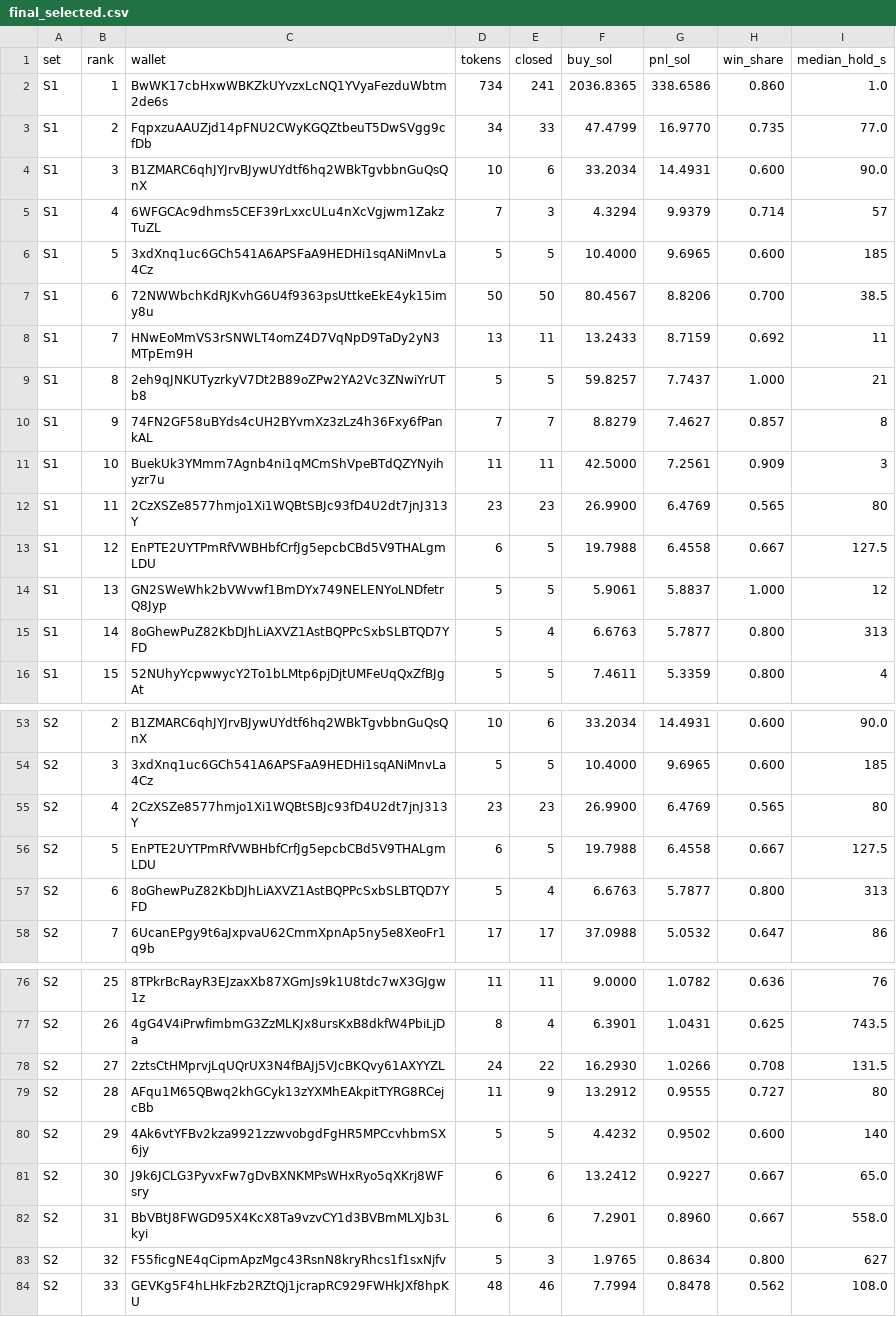
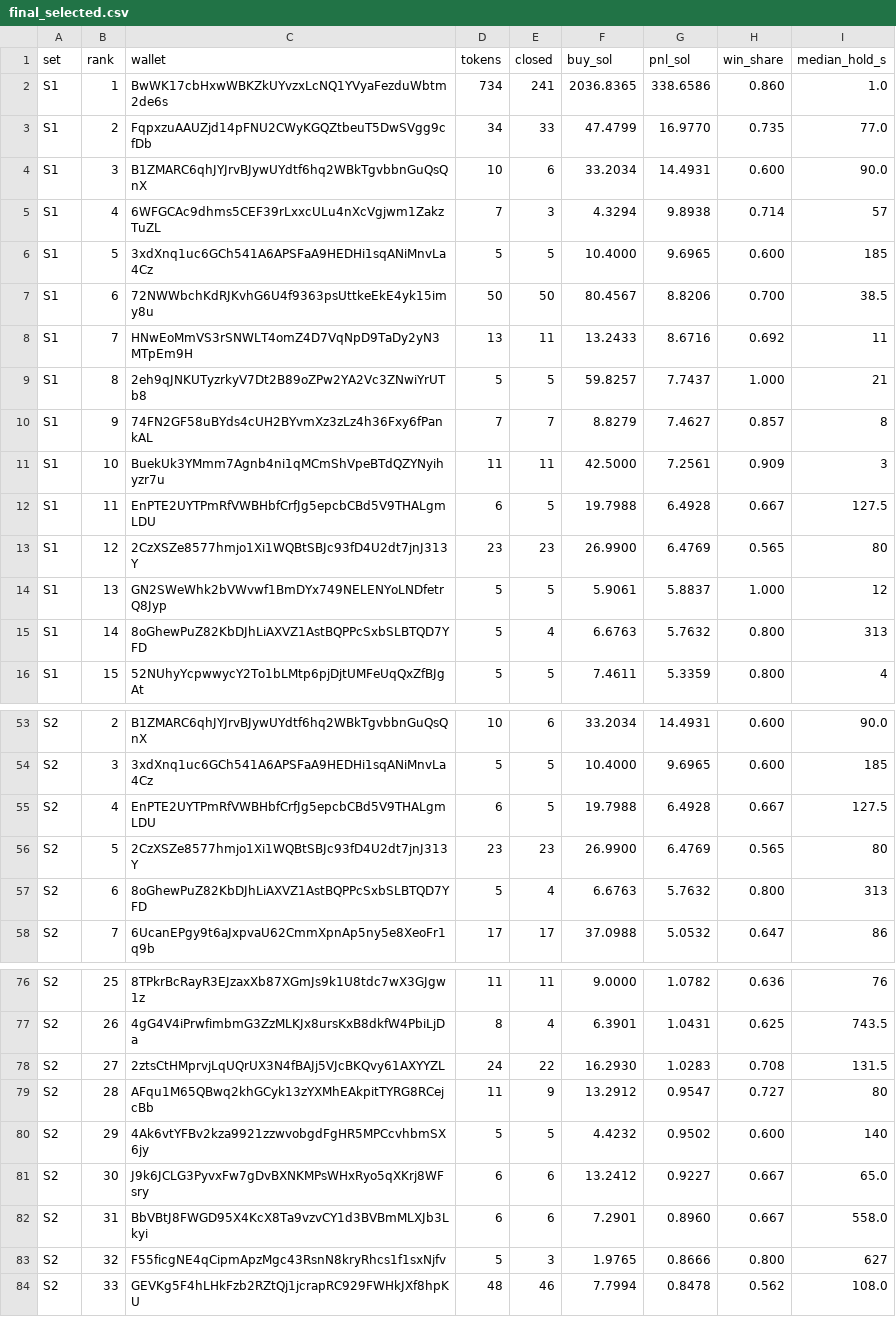
Before and after one commit to macdarenz-droid/Meme-snipe, a CSV file: research/copytrading/derived/final_selected.csv, drawn as a sheet; only a part is shown, gaps mark what is left out; the diff covers the shown part only.

```diff
--- a/research/copytrading/derived/final_selected.csv
+++ b/research/copytrading/derived/final_selected.csv
@@ -4,6 +4,6 @@ S1,2,FqpxzuAAUZjd14pFNU2CWyKGQZtbeuT5DwSVgg9cfDb,34,33,47.4799,16.9770,0.735,77.
 S1,3,B1ZMARC6qhJYJrvBJywUYdtf6hq2WBkTgvbbnGuQsQnX,10,6,33.2034,14.4931,0.600,90.0
-S1,4,6WFGCAc9dhms5CEF39rLxxcULu4nXcVgjwm1ZakzTuZL,7,3,4.3294,9.9379,0.714,57
+S1,4,6WFGCAc9dhms5CEF39rLxxcULu4nXcVgjwm1ZakzTuZL,7,3,4.3294,9.8938,0.714,57
 S1,5,3xdXnq1uc6GCh541A6APSFaA9HEDHi1sqANiMnvLa4Cz,5,5,10.4000,9.6965,0.600,185
 S1,6,72NWWbchKdRJKvhG6U4f9363psUttkeEkE4yk15imy8u,50,50,80.4567,8.8206,0.700,38.5
-S1,7,HNwEoMmVS3rSNWLT4omZ4D7VqNpD9TaDy2yN3MTpEm9H,13,11,13.2433,8.7159,0.692,11
+S1,7,HNwEoMmVS3rSNWLT4omZ4D7VqNpD9TaDy2yN3MTpEm9H,13,11,13.2433,8.6716,0.692,11
 S1,8,2eh9qJNKUTyzrkyV7Dt2B89oZPw2YA2Vc3ZNwiYrUTb8,5,5,59.8257,7.7437,1.000,21
@@ -11,6 +11,6 @@ S1,9,74FN2GF58uBYds4cUH2BYvmXz3zLz4h36Fxy6fPankAL,7,7,8.8279,7.4627,0.857,8
 S1,10,BuekUk3YMmm7Agnb4ni1qMCmShVpeBTdQZYNyihyzr7u,11,11,42.5000,7.2561,0.909,3
-S1,11,2CzXSZe8577hmjo1Xi1WQBtSBJc93fD4U2dt7jnJ313Y,23,23,26.9900,6.4769,0.565,80
-S1,12,EnPTE2UYTPmRfVWBHbfCrfJg5epcbCBd5V9THALgmLDU,6,5,19.7988,6.4558,0.667,127.5
+S1,11,EnPTE2UYTPmRfVWBHbfCrfJg5epcbCBd5V9THALgmLDU,6,5,19.7988,6.4928,0.667,127.5
+S1,12,2CzXSZe8577hmjo1Xi1WQBtSBJc93fD4U2dt7jnJ313Y,23,23,26.9900,6.4769,0.565,80
 S1,13,GN2SWeWhk2bVWvwf1BmDYx749NELENYoLNDfetrQ8Jyp,5,5,5.9061,5.8837,1.000,12
-S1,14,8oGhewPuZ82KbDJhLiAXVZ1AstBQPPcSxbSLBTQD7YFD,5,4,6.6763,5.7877,0.800,313
+S1,14,8oGhewPuZ82KbDJhLiAXVZ1AstBQPPcSxbSLBTQD7YFD,5,4,6.6763,5.7632,0.800,313
 S1,15,52NUhyYcpwwycY2To1bLMtp6pjDjtUMFeUqQxZfBJgAt,5,5,7.4611,5.3359,0.800,4
@@ -54,5 +54,5 @@ S2,2,B1ZMARC6qhJYJrvBJywUYdtf6hq2WBkTgvbbnGuQsQnX,10,6,33.2034,14.4931,0.600,90.
 S2,3,3xdXnq1uc6GCh541A6APSFaA9HEDHi1sqANiMnvLa4Cz,5,5,10.4000,9.6965,0.600,185
-S2,4,2CzXSZe8577hmjo1Xi1WQBtSBJc93fD4U2dt7jnJ313Y,23,23,26.9900,6.4769,0.565,80
-S2,5,EnPTE2UYTPmRfVWBHbfCrfJg5epcbCBd5V9THALgmLDU,6,5,19.7988,6.4558,0.667,127.5
-S2,6,8oGhewPuZ82KbDJhLiAXVZ1AstBQPPcSxbSLBTQD7YFD,5,4,6.6763,5.7877,0.800,313
+S2,4,EnPTE2UYTPmRfVWBHbfCrfJg5epcbCBd5V9THALgmLDU,6,5,19.7988,6.4928,0.667,127.5
+S2,5,2CzXSZe8577hmjo1Xi1WQBtSBJc93fD4U2dt7jnJ313Y,23,23,26.9900,6.4769,0.565,80
+S2,6,8oGhewPuZ82KbDJhLiAXVZ1AstBQPPcSxbSLBTQD7YFD,5,4,6.6763,5.7632,0.800,313
 S2,7,6UcanEPgy9t6aJxpvaU62CmmXpnAp5ny5e8XeoFr1q9b,17,17,37.0988,5.0532,0.647,86
@@ -77,4 +77,4 @@ S2,25,8TPkrBcRayR3EJzaxXb87XGmJs9k1U8tdc7wX3GJgw1z,11,11,9.0000,1.0782,0.636,76
 S2,26,4gG4V4iPrwfimbmG3ZzMLKJx8ursKxB8dkfW4PbiLjDa,8,4,6.3901,1.0431,0.625,743.5
-S2,27,2ztsCtHMprvjLqUQrUX3N4fBAJj5VJcBKQvy61AXYYZL,24,22,16.2930,1.0266,0.708,131.5
-S2,28,AFqu1M65QBwq2khGCyk13zYXMhEAkpitTYRG8RCejcBb,11,9,13.2912,0.9555,0.727,80
+S2,27,2ztsCtHMprvjLqUQrUX3N4fBAJj5VJcBKQvy61AXYYZL,24,22,16.2930,1.0283,0.708,131.5
+S2,28,AFqu1M65QBwq2khGCyk13zYXMhEAkpitTYRG8RCejcBb,11,9,13.2912,0.9547,0.727,80
 S2,29,4Ak6vtYFBv2kza9921zzwvobgdFgHR5MPCcvhbmSX6jy,5,5,4.4232,0.9502,0.600,140
@@ -82,3 +82,3 @@ S2,30,J9k6JCLG3PyvxFw7gDvBXNKMPsWHxRyo5qXKrj8WFsry,6,6,13.2412,0.9227,0.667,65.0
 S2,31,BbVBtJ8FWGD95X4KcX8Ta9vzvCY1d3BVBmMLXJb3Lkyi,6,6,7.2901,0.8960,0.667,558.0
-S2,32,F55ficgNE4qCipmApzMgc43RsnN8kryRhcs1f1sxNjfv,5,3,1.9765,0.8634,0.800,627
+S2,32,F55ficgNE4qCipmApzMgc43RsnN8kryRhcs1f1sxNjfv,5,3,1.9765,0.8666,0.800,627
 S2,33,GEVKg5F4hLHkFzb2RZtQj1jcrapRC929FWHkJXf8hpKU,48,46,7.7994,0.8478,0.562,108.0
```
Also changed, not shown: 3 added rows, 3 removed rows and 27 edited cells elsewhere in this file, research/copytrading/derived/final_signals.csv, 11 other files.
